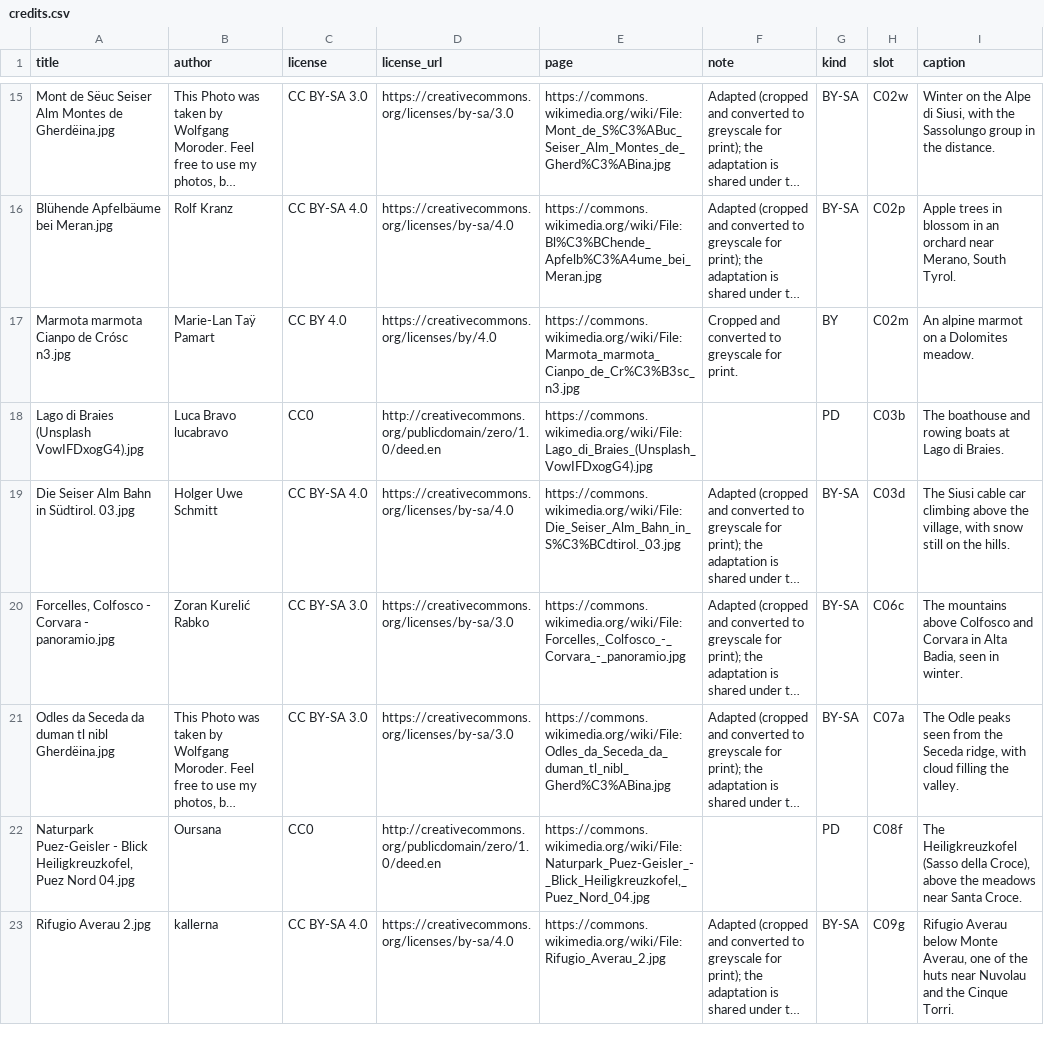
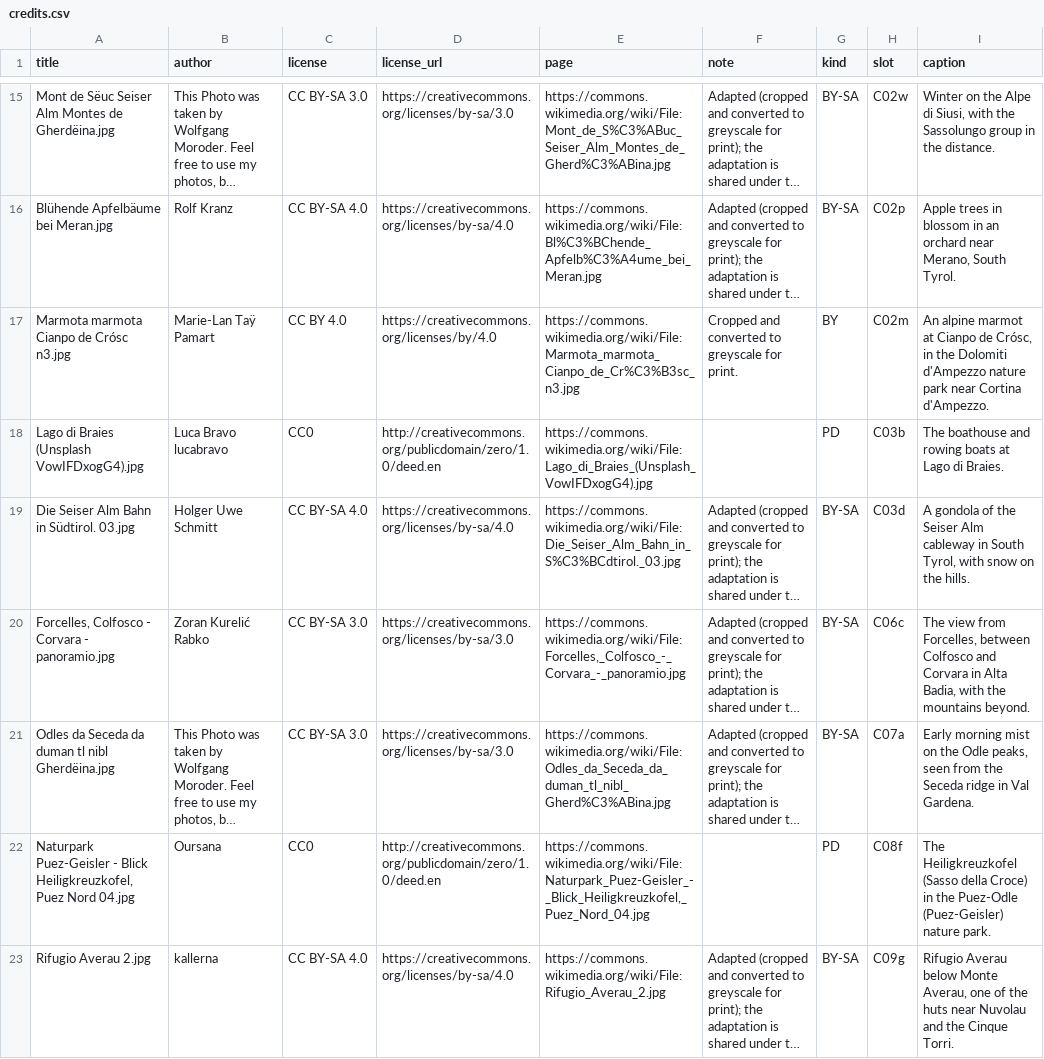
Before and after one commit to JislordCodes/counter-app, a CSV file: dolomites-guide-2027/images/credits.csv, drawn as a sheet; only a part is shown, gaps mark what is left out; long unchanged cells end in …; the diff covers the shown part only; the diff names each change by its address in the sheet, - before the commit and + after, or states it on an @@ line.

```diff
--- a/dolomites-guide-2027/images/credits.csv
+++ b/dolomites-guide-2027/images/credits.csv
-I17 (caption): …alpine marmot on a Dolomites meadow.
+I17 (caption): …alpine marmot at Cianpo de Crósc, in the Dolomiti d'Ampezzo nature park near Cortina d'Ampezzo.
-I19 (caption): The Siusi cable car climbing above the village, with snow still on the…
+I19 (caption): A gondola of the Seiser Alm cableway in South Tyrol, with snow on the…
-I20 (caption): The mountains above Colfosco and Corvara in Alta Badia, seen in winter.
+I20 (caption): The view from Forcelles, between Colfosco and Corvara in Alta Badia, with the mountains beyond.
-I21 (caption): The Odle peaks seen from the Seceda ridge, with cloud filling the valley.
+I21 (caption): Early morning mist on the Odle peaks, seen from the Seceda ridge in Val Gardena.
-I22 (caption): …(Sasso della Croce), above the meadows near Santa Croce.
+I22 (caption): …(Sasso della Croce) in the Puez-Odle (Puez-Geisler) nature park.
```
Also changed, not shown: 1 added row, 1 removed row and 17 edited cells elsewhere in this file, 5 other files.
